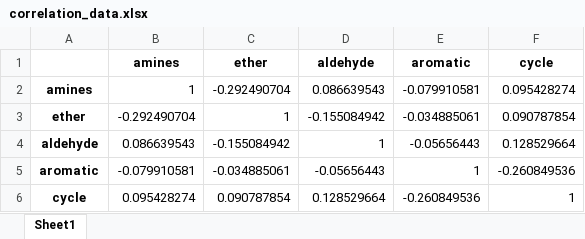
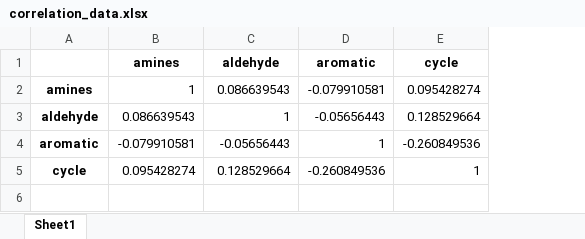
Before and after one commit to Evintkoo/Functional-Group-Analysis, an Excel workbook: Functional-Group/Datas/correlation_data.xlsx, sheet Sheet1, drawn as a sheet; values as stored, in another font and other column widths than the file's, no borders; removed rows and columns are numbered as before the commit, all else as after; the diff names each change by its address in the sheet, - before the commit and + after, or states it on an @@ line.

```diff
--- a/Functional-Group/Datas/correlation_data.xlsx (sheet Sheet1)
+++ b/Functional-Group/Datas/correlation_data.xlsx (sheet Sheet1)
-column C (ether), row 2: -0.292490704; rows 4-6: -0.155084942 | -0.034885061 | 0.090787854
-row 3: ether | -0.292490704 | 1 | -0.155084942 | -0.034885061 | 0.090787854
```
Also changed, not shown: Elements/Datas/Stats/clustercenters.xlsx, Elements/Datas/correlation_data.xlsx, 22 other files.
